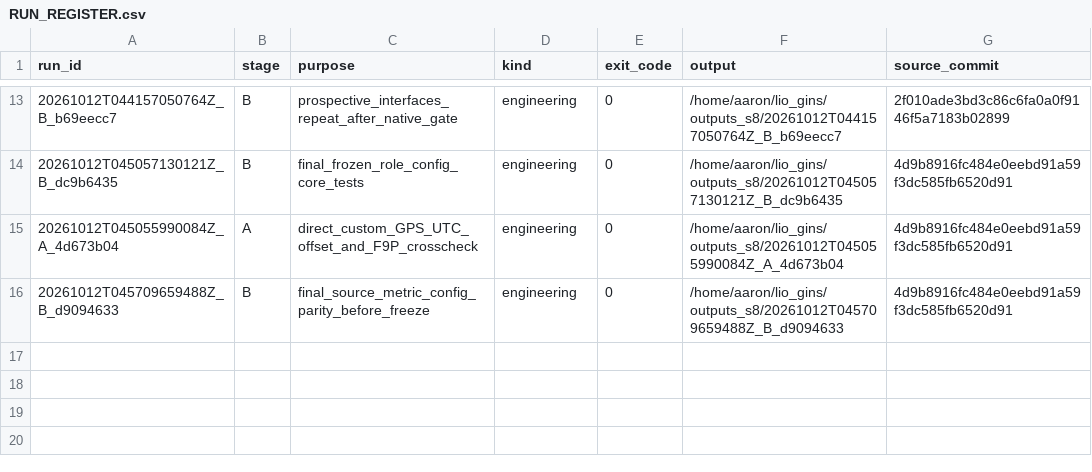
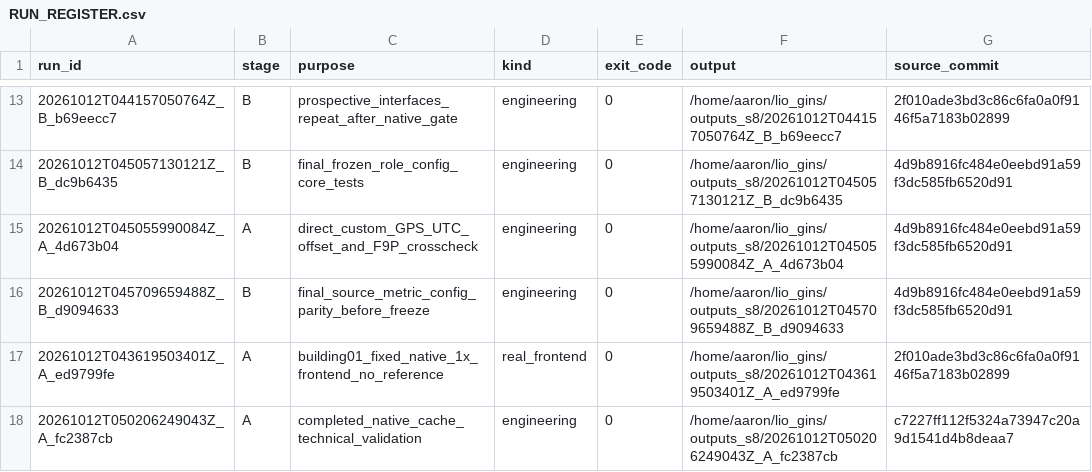
Before and after one commit to zhoumy0313/lio-gins, a CSV file: docs/research_s8/RUN_REGISTER.csv, drawn as a sheet; only a part is shown, gaps mark what is left out.

```diff
--- a/docs/research_s8/RUN_REGISTER.csv
+++ b/docs/research_s8/RUN_REGISTER.csv
@@ -16 +16,3 @@ run_id,stage,purpose,kind,exit_code,output,source_commit
 20261012T045709659488Z_B_d9094633,B,final_source_metric_config_parity_before_freeze,engineering,0,/home/aaron/lio_gins/outputs_s8/20261012T045709659488Z_B_d9094633,4d9b8916fc484e0eebd91a59f3dc585fb6520d91
+20261012T043619503401Z_A_ed9799fe,A,building01_fixed_native_1x_frontend_no_reference,real_frontend,0,/home/aaron/lio_gins/outputs_s8/20261012T043619503401Z_A_ed9799fe,2f010ade3bd3c86c6fa0a0f9146f5a7183b02899
+20261012T050206249043Z_A_fc2387cb,A,completed_native_cache_technical_validation,engineering,0,/home/aaron/lio_gins/outputs_s8/20261012T050206249043Z_A_fc2387cb,c7227ff112f5324a73947c20a9d1541d4b8deaa7
```
Also changed, not shown: 16 other files.
